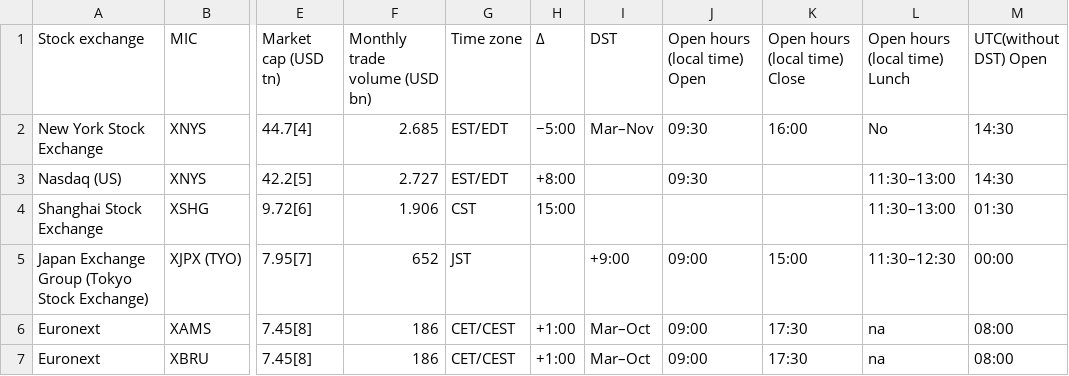
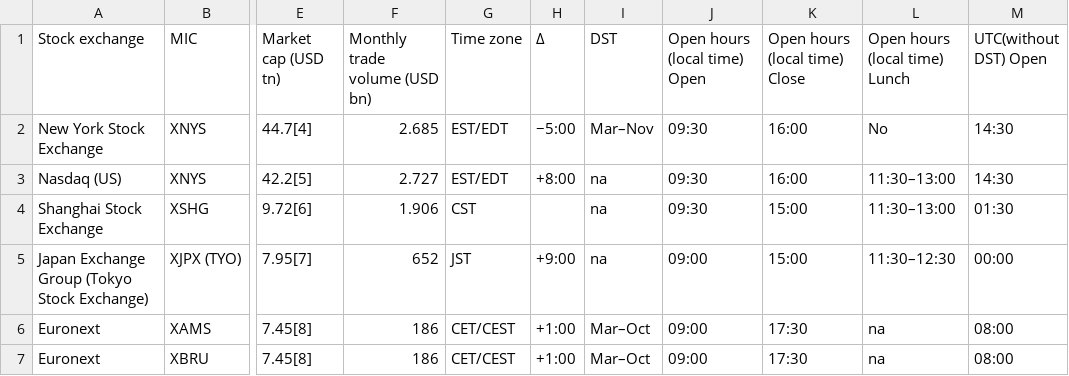
Before and after one commit to gefercan2/datasets_and_texts, a CSV file: Stocks.csv, drawn as a sheet; only a part is shown, gaps mark what is left out; the diff names each change by its address in the sheet, - before the commit and + after, or states it on an @@ line.

Commit message:
Update Stocks.csv

```diff
--- a/Stocks.csv
+++ b/Stocks.csv
-I3:I4 (DST): (empty)
+I3:I4 (DST): na
-K3 (Open hours (local time) Close): (empty)
+K3 (Open hours (local time) Close): 16:00
-H4 (Δ): 15:00
+H4 (Δ): (empty)
-J4 (Open hours (local time) Open): (empty)
+J4 (Open hours (local time) Open): 09:30
-K4 (Open hours (local time) Close): (empty)
+K4 (Open hours (local time) Close): 15:00
-H5 (Δ): (empty)
+H5 (Δ): +9:00
-I5 (DST): +9:00
+I5 (DST): na
```
